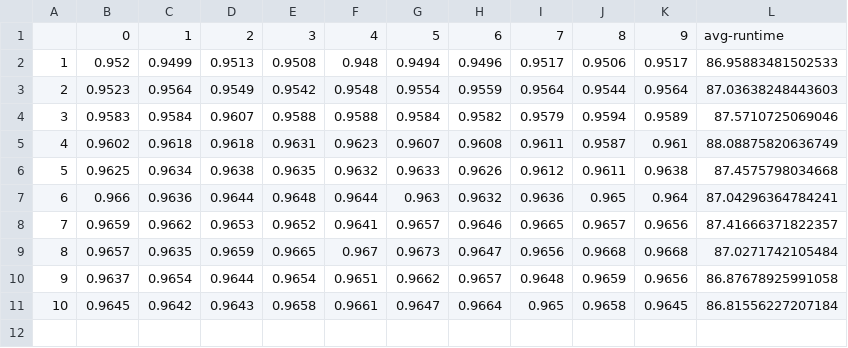
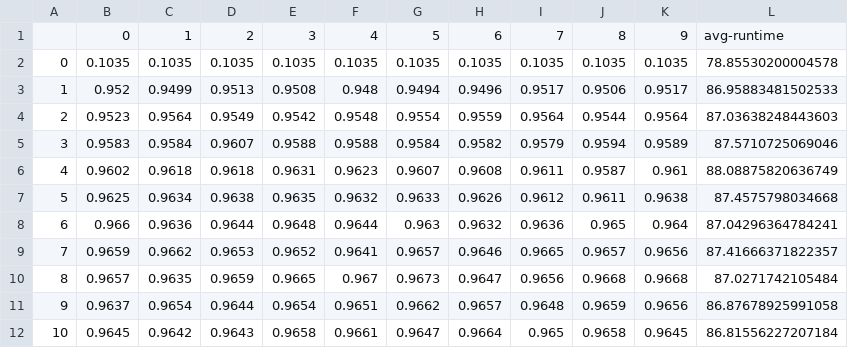
Before and after one commit to aiwabdn/happiness-cookie, a CSV file: results/context_map_size.csv, drawn as a sheet; the diff names each change by its address in the sheet, - before the commit and + after, or states it on an @@ line.

```diff
--- a/results/context_map_size.csv
+++ b/results/context_map_size.csv
+row 2: 0 | 0.1035 | 0.1035 | 0.1035 | 0.1035 | 0.1035 | 0.1035 | 0.1035 | 0.1035 | 0.1035 | 0.1035 | 78.85530200004578
```
Also changed, not shown: results/baseline_epoch.csv, results/epoch.csv, 10 other files.
